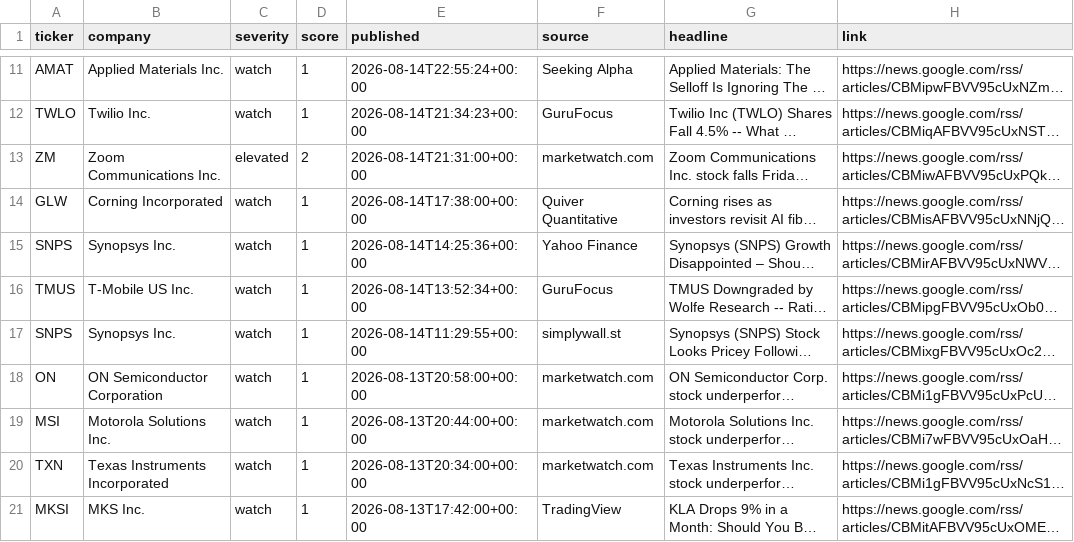
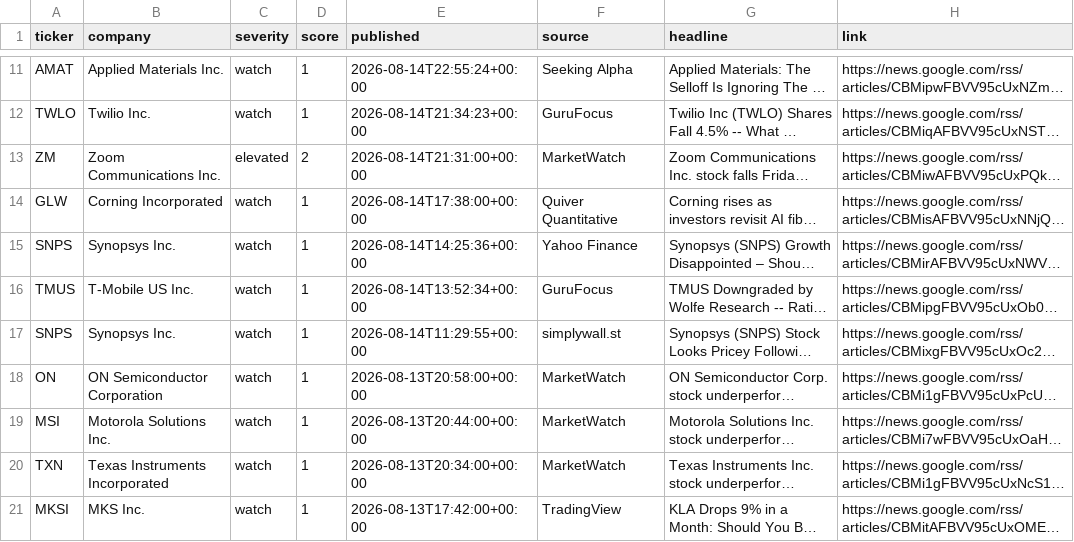
Before and after one commit to PNelsonFTP/xpnd-drudge, a CSV file: site/data/alerts.csv, drawn as a sheet; only a part is shown, gaps mark what is left out; long unchanged cells end in …; the diff names each change by its address in the sheet, - before the commit and + after, or states it on an @@ line.

```diff
--- a/site/data/alerts.csv
+++ b/site/data/alerts.csv
-F13 (source): marketwatch.com
+F13 (source): MarketWatch
-F18:F20 (source): marketwatch.com
+F18:F20 (source): MarketWatch
```
Also changed, not shown: 2 other files.
